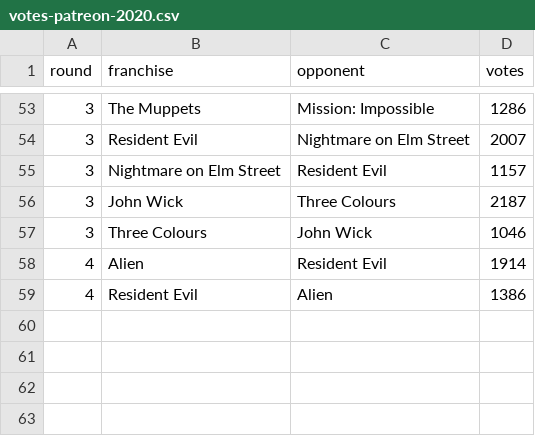
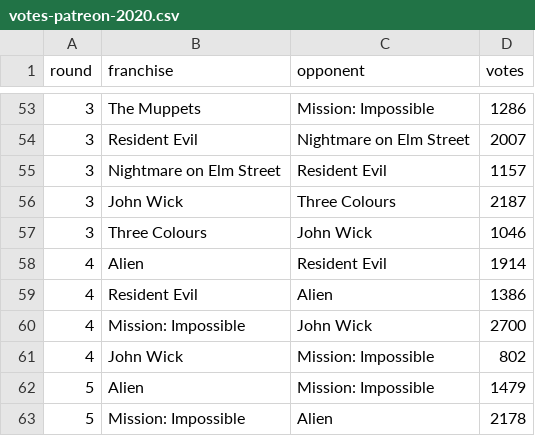
Before and after one commit to keithgw/blankcheck-marchmadness, a CSV file: data/votes-patreon-2020.csv, drawn as a sheet; only a part is shown, gaps mark what is left out; the diff names each change by its address in the sheet, - before the commit and + after, or states it on an @@ line.

```diff
--- a/data/votes-patreon-2020.csv
+++ b/data/votes-patreon-2020.csv
+row 60: 4 | Mission: Impossible | John Wick | 2700
+row 61: 4 | John Wick | Mission: Impossible | 802
+row 62: 5 | Alien | Mission: Impossible | 1479
+row 63: 5 | Mission: Impossible | Alien | 2178
```
Also changed, not shown: data/votes-mainfeed-2020.csv, 1 other file.
